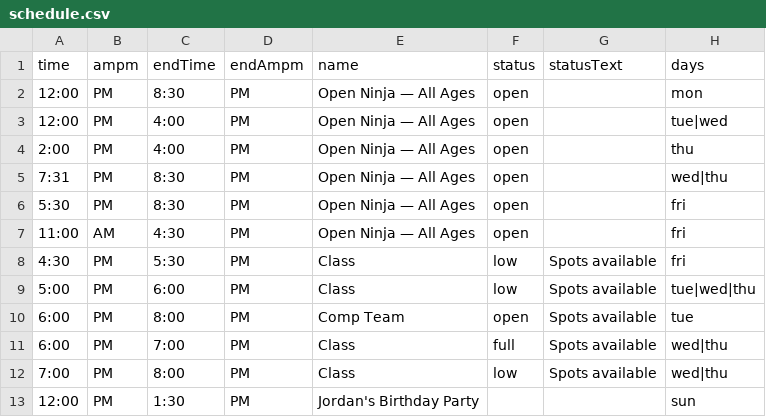
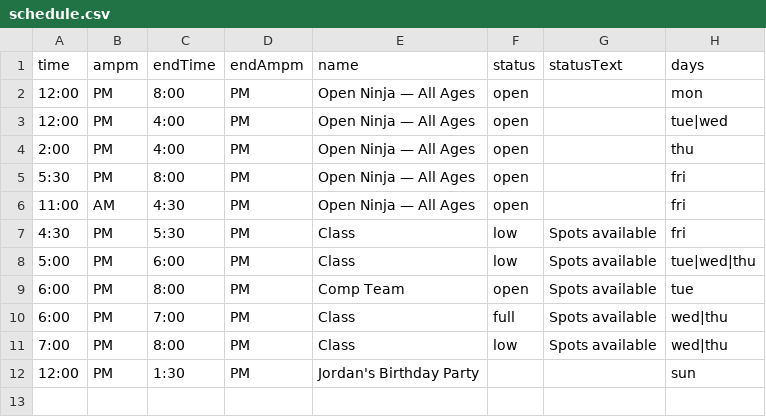
Before and after one commit to MasterCosmo/tcn-display, a CSV file: schedule.csv, drawn as a sheet.

Commit message:
Update schedule.csv

```diff
--- a/schedule.csv
+++ b/schedule.csv
@@ -1,7 +1,6 @@
 time,ampm,endTime,endAmpm,name,status,statusText,days
-12:00,PM,8:30,PM,Open Ninja — All Ages,open,,mon
+12:00,PM,8:00,PM,Open Ninja — All Ages,open,,mon
 12:00,PM,4:00,PM,Open Ninja — All Ages,open,,tue|wed
 2:00,PM,4:00,PM,Open Ninja — All Ages,open,,thu
-7:31,PM,8:30,PM,Open Ninja — All Ages,open,,wed|thu
-5:30,PM,8:30,PM,Open Ninja — All Ages,open,,fri
+5:30,PM,8:00,PM,Open Ninja — All Ages,open,,fri
 11:00,AM,4:30,PM,Open Ninja — All Ages,open,,fri
```
